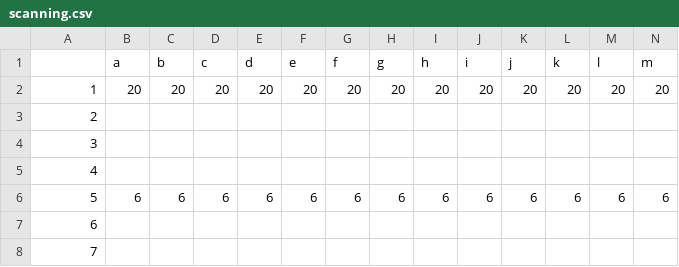
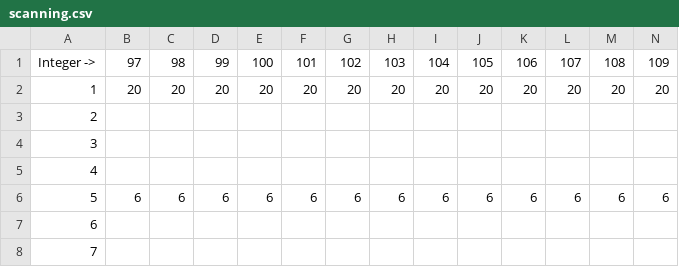
Before and after one commit to SirStupindous/Lexical-Analyzer, a CSV file: scanning.csv, drawn as a sheet; only a part is shown; removed rows and columns are numbered as before the commit, all else as after; rows hold the shown columns only; the diff names each change by its address in the sheet, - before the commit and + after, or states it on an @@ line.

Commit message:
Add files via upload

```diff
--- a/scanning.csv
+++ b/scanning.csv
-row 1:  | a | b | c | d | e | f | g | h | i | j | k | l | m
+row 1: Integer -> | 97 | 98 | 99 | 100 | 101 | 102 | 103 | 104 | 105 | 106 | 107 | 108 | 109
```
